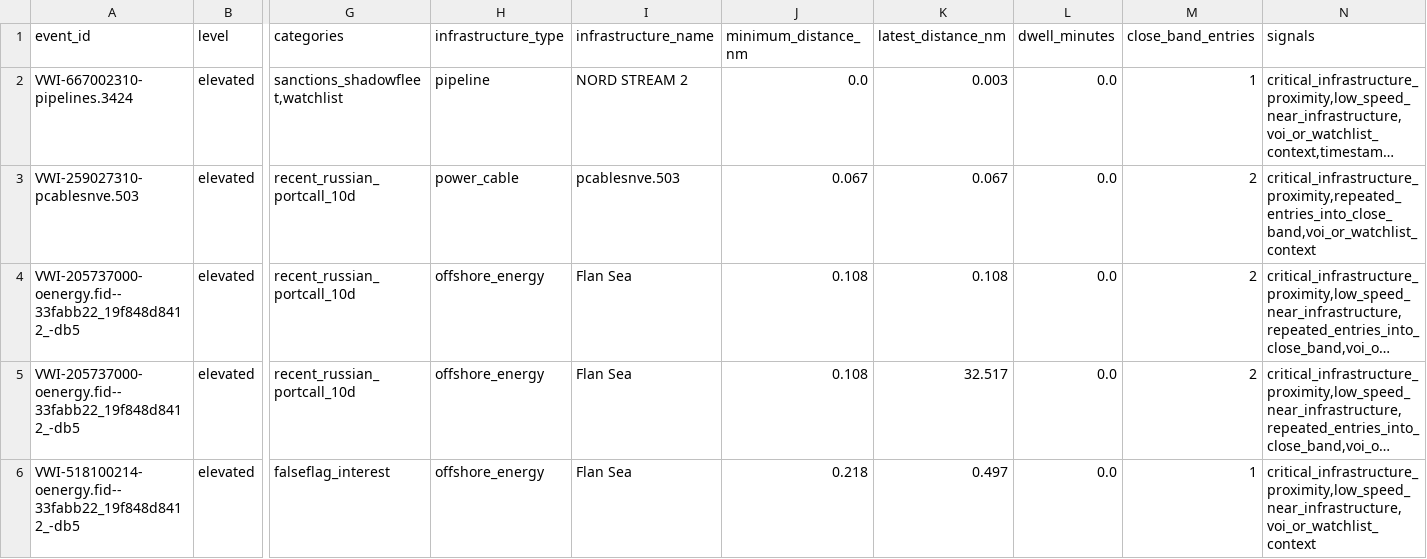
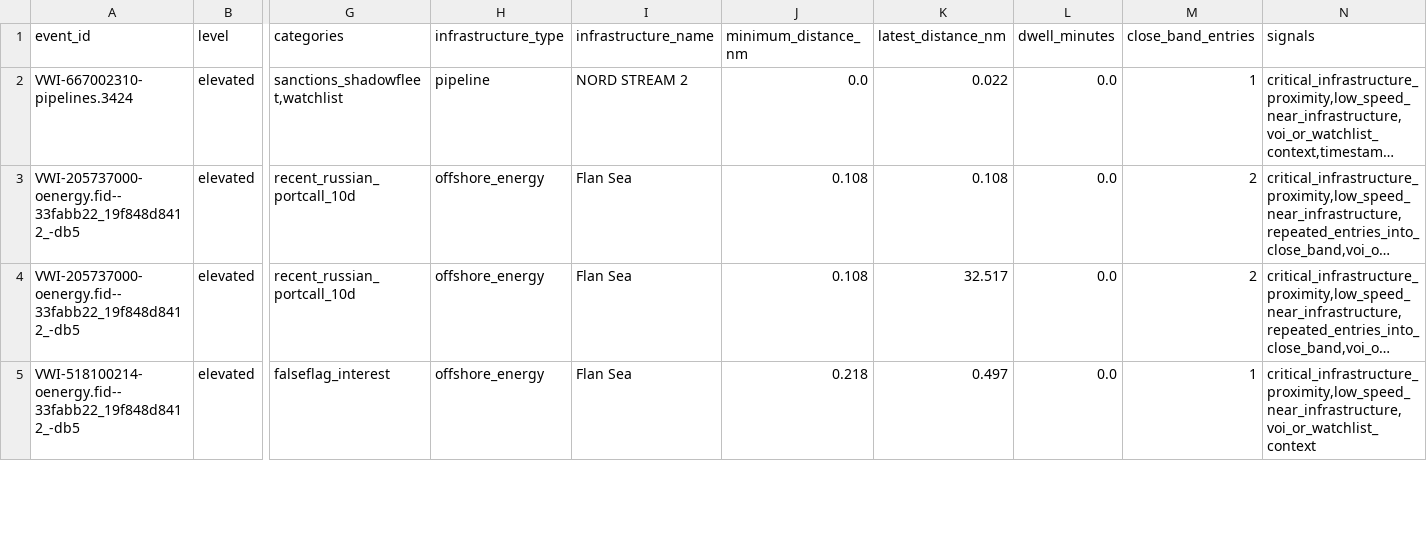
Before and after one commit to mowlsint/VoodooWhiskers, a CSV file: public/downloads/infrastructure_watch_latest.csv, drawn as a sheet; only a part is shown, gaps mark what is left out; long unchanged cells end in …; rows hold the shown columns only; the diff covers the shown part only; the diff names each change by its address in the sheet, - before the commit and + after, or states it on an @@ line.

```diff
--- a/public/downloads/infrastructure_watch_latest.csv
+++ b/public/downloads/infrastructure_watch_latest.csv
-K2 (latest_distance_nm): 0.003
+K2 (latest_distance_nm): 0.022
-row 3: VWI-259027310-pcablesnve.503 | elevated | recent_russian_portcall_10d | power_cable | pcablesnve.503 | 0.067 | 0.067 | 0.0 | 2 | critical_infrastructure_proximity,repeated_entries_into_close_band,voi_or_watchlist_context
```
Also changed, not shown: 2 removed rows and 7 edited cells elsewhere in this file, 25 other files.
